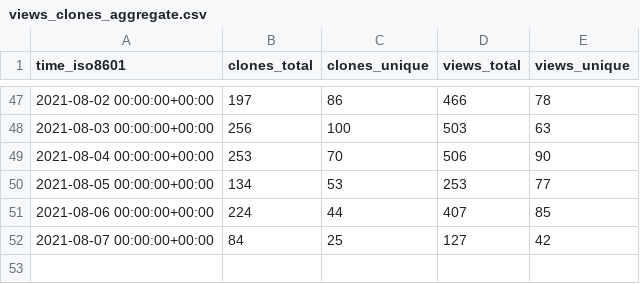
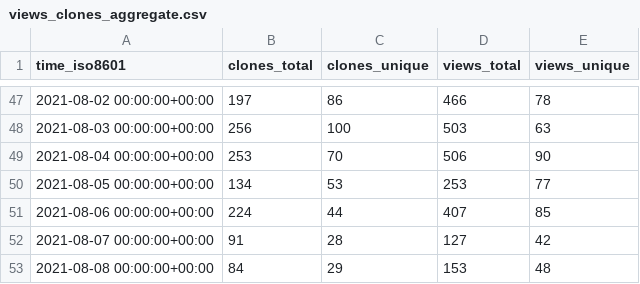
Before and after one commit to fadeev/stats, a CSV file: tendermint/starport/ghrs-data/views_clones_aggregate.csv, drawn as a sheet; only a part is shown, gaps mark what is left out.

```diff
--- a/tendermint/starport/ghrs-data/views_clones_aggregate.csv
+++ b/tendermint/starport/ghrs-data/views_clones_aggregate.csv
@@ -51,2 +51,3 @@ time_iso8601,clones_total,clones_unique,views_total,views_unique
 2021-08-06 00:00:00+00:00,224,44,407,85
-2021-08-07 00:00:00+00:00,84,25,127,42
+2021-08-07 00:00:00+00:00,91,28,127,42
+2021-08-08 00:00:00+00:00,84,29,153,48
```
Also changed, not shown: 1 other file.
